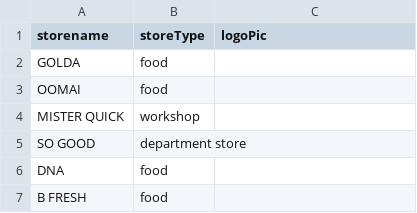
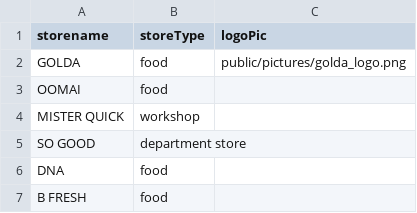
Before and after one commit to AdiSchiff/MallIn, a CSV file: Server/stores.csv, drawn as a sheet; only a part is shown.

Commit message:
added the golda logo pic

```diff
--- a/Server/stores.csv
+++ b/Server/stores.csv
@@ -1,3 +1,3 @@
 storename,storeType,logoPic
-GOLDA,food,
+GOLDA,food,public/pictures/golda_logo.png
 OOMAI,food,
```
Also changed, not shown: 1 other file.
